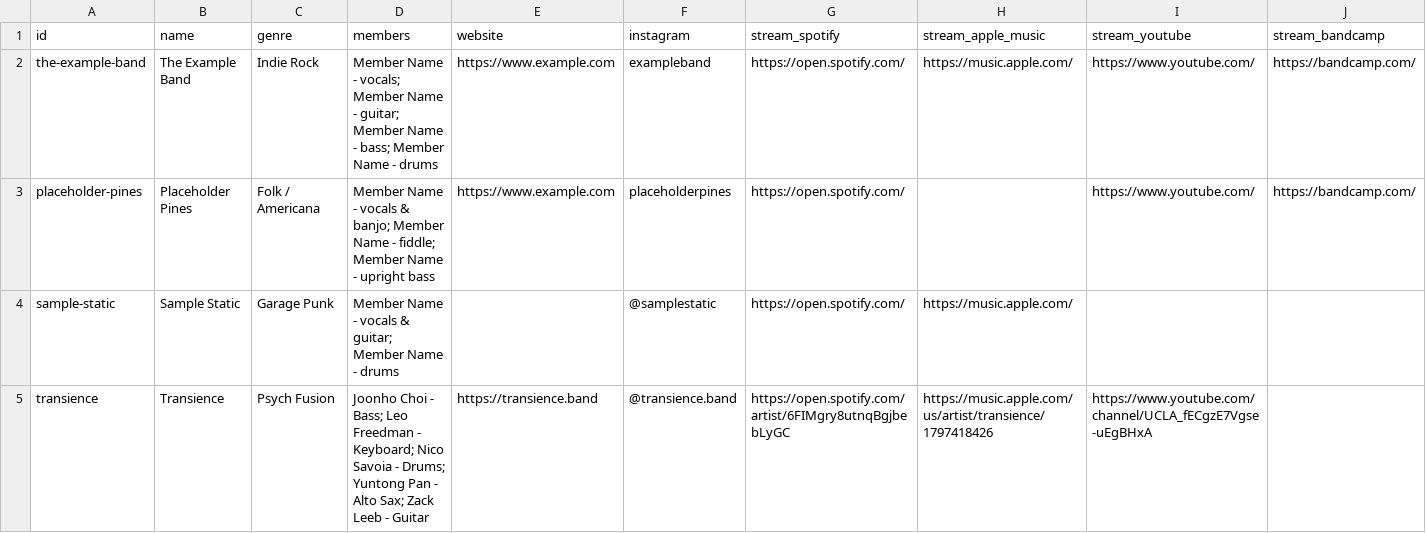
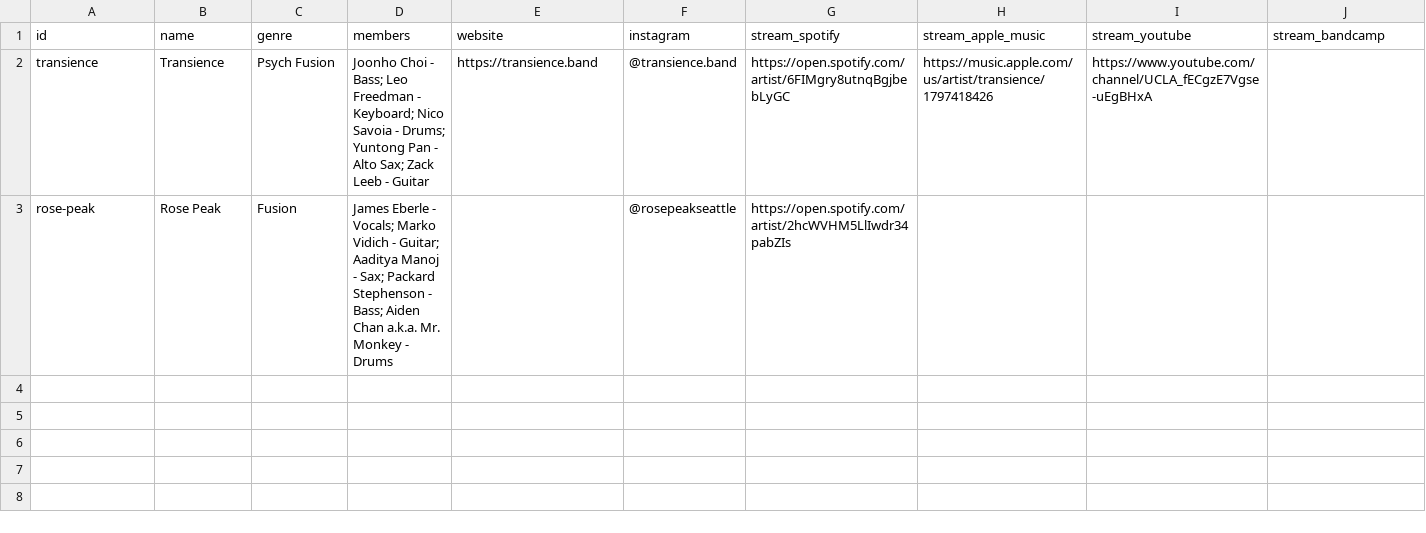
Before and after one commit to TheZigguratEvents/Official-Website, a CSV file: data/bands.csv, drawn as a sheet; only a part is shown; removed rows and columns are numbered as before the commit, all else as after; rows hold the shown columns only; the diff names each change by its address in the sheet, - before the commit and + after, or states it on an @@ line.

Commit message:
Added Rose Peak

```diff
--- a/data/bands.csv
+++ b/data/bands.csv
-row 2: the-example-band | The Example Band | Indie Rock | Member Name - vocals; Member Name - guitar; Member Name - bass; Member Name - drums | https://www.example.com | exampleband | https://open.spotify.com/ | https://music.apple.com/ | https://www.youtube.com/ | https://bandcamp.com/
-row 3: placeholder-pines | Placeholder Pines | Folk / Americana | Member Name - vocals & banjo; Member Name - fiddle; Member Name - upright bass | https://www.example.com | placeholderpines | https://open.spotify.com/ |  | https://www.youtube.com/ | https://bandcamp.com/
-row 4: sample-static | Sample Static | Garage Punk | Member Name - vocals & guitar; Member Name - drums |  | @samplestatic | https://open.spotify.com/ | https://music.apple.com/
+row 3: rose-peak | Rose Peak | Fusion | James Eberle - Vocals; Marko Vidich - Guitar; Aaditya Manoj - Sax; Packard Stephenson - Bass; Aiden Chan a.k.a. Mr. Monkey - Drums |  | @rosepeakseattle | https://open.spotify.com/artist/2hcWVHM5LlIwdr34pabZIs
```
Also changed, not shown: 14 other files.
